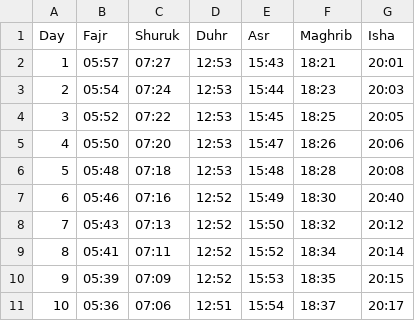
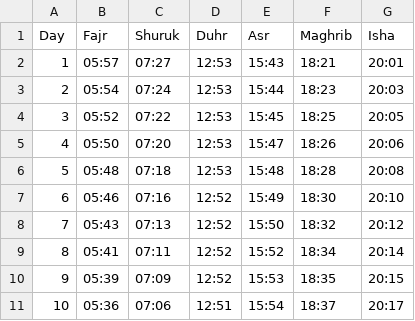
Before and after one commit to Toonstore/gebedstijden, a CSV file: moskee/el-fath-gouda/2026/03.csv, drawn as a sheet; only a part is shown.

Commit message:
Update prayer time for 6th entry in March CSV

```diff
--- a/moskee/el-fath-gouda/2026/03.csv
+++ b/moskee/el-fath-gouda/2026/03.csv
@@ -6,3 +6,3 @@ Day,Fajr,Shuruk,Duhr,Asr,Maghrib,Isha
 5,05:48,07:18,12:53,15:48,18:28,20:08
-6,05:46,07:16,12:52,15:49,18:30,20:40
+6,05:46,07:16,12:52,15:49,18:30,20:10
 7,05:43,07:13,12:52,15:50,18:32,20:12
```
